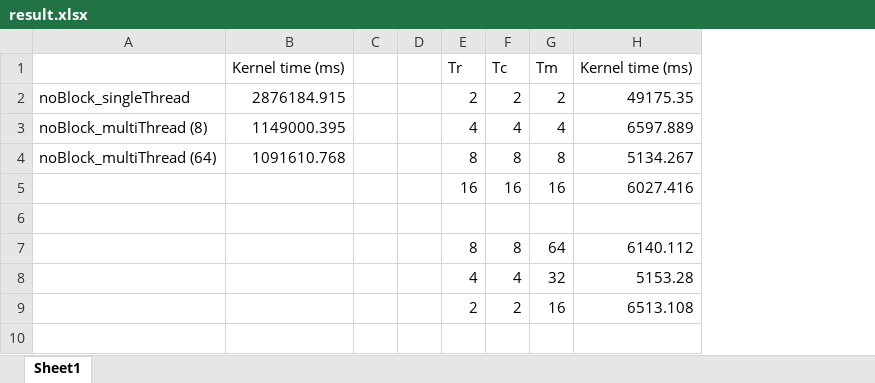
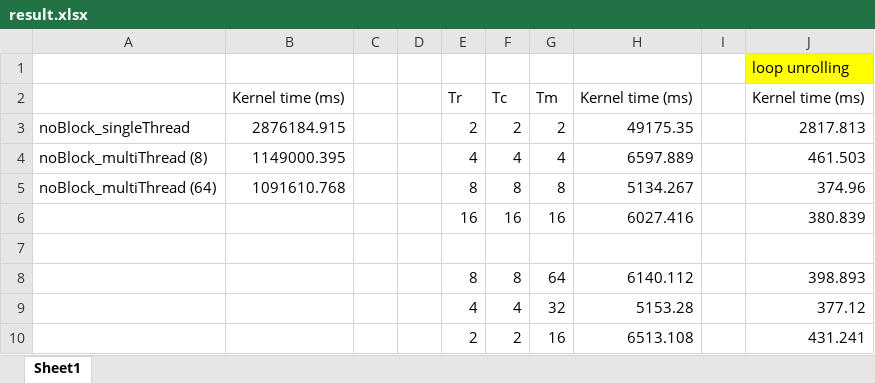
Before and after one commit to Connie120/CNN, an Excel workbook: result.xlsx, sheet Sheet1, drawn as a sheet; values as stored, in another font and other column widths than the file's, no borders; addresses are those after the commit; the diff names each change by its address in the sheet, - before the commit and + after, or states it on an @@ line.

Commit message:
Updated loop unrolling result.

```diff
--- a/result.xlsx (sheet Sheet1)
+++ b/result.xlsx (sheet Sheet1)
+column I, empty
+column J, rows 2-10: Kernel time (ms) | 2817.813 | 461.503 | 374.96 | 380.839 |  | 398.893 | 377.12 | 431.241
+row 1:  |  |  |  |  |  |  |  |  | loop unrolling
```
